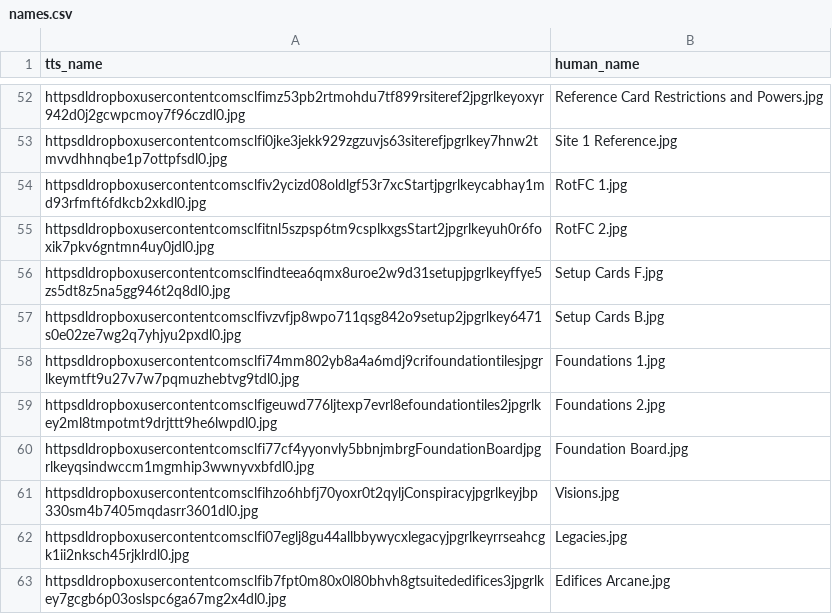
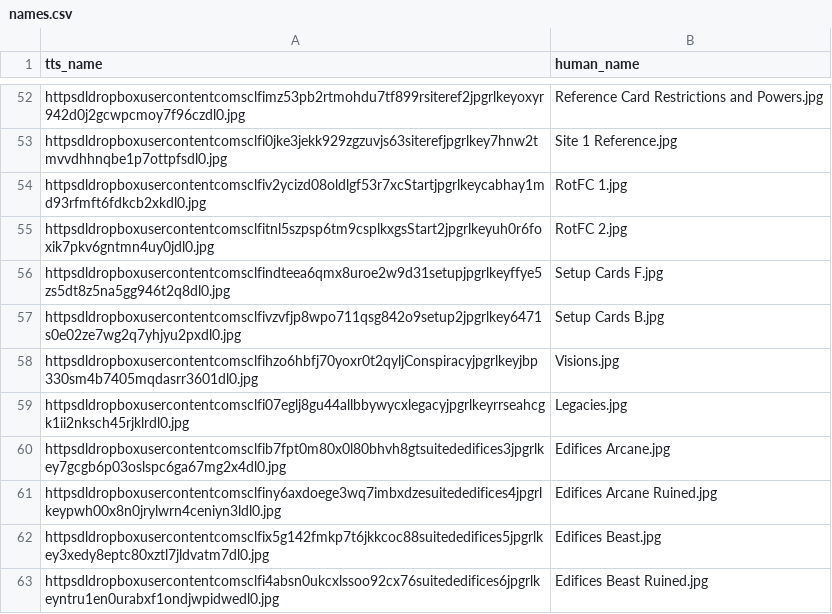
Before and after one commit to dcmorse/oath-new-foundations-print-n-play, a CSV file: names.csv, drawn as a sheet; only a part is shown, gaps mark what is left out; the shorter side is filled out with more unchanged rows; the diff names each change by its address in the sheet, - before the commit and + after, or states it on an @@ line.

Commit message:
slow and steady update: use side-by-side back printing for player boards, grand scepter, and chronicle cards

```diff
--- a/names.csv
+++ b/names.csv
-row 58: httpsdldropboxusercontentcomsclfi74mm802yb8a4a6mdj9crifoundationtilesjpgrlkeymtft9u27v7w7pqmuzhebtvg9tdl0.jpg | Foundations 1.jpg
-row 59: httpsdldropboxusercontentcomsclfigeuwd776ljtexp7evrl8efoundationtiles2jpgrlkey2ml8tmpotmt9drjttt9he6lwpdl0.jpg | Foundations 2.jpg
-row 60: httpsdldropboxusercontentcomsclfi77cf4yyonvly5bbnjmbrgFoundationBoardjpgrlkeyqsindwccm1mgmhip3wwnyvxbfdl0.jpg | Foundation Board.jpg
```
Also changed, not shown: 3 other files.
